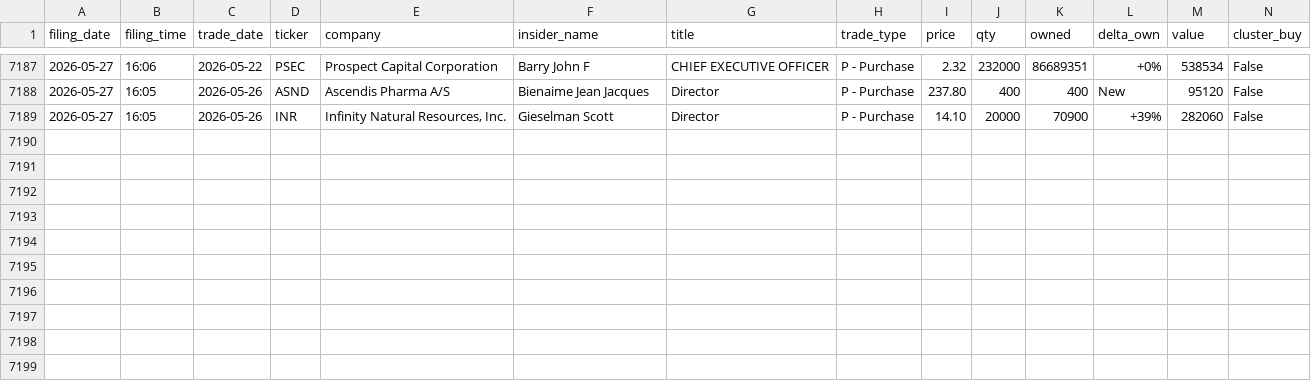
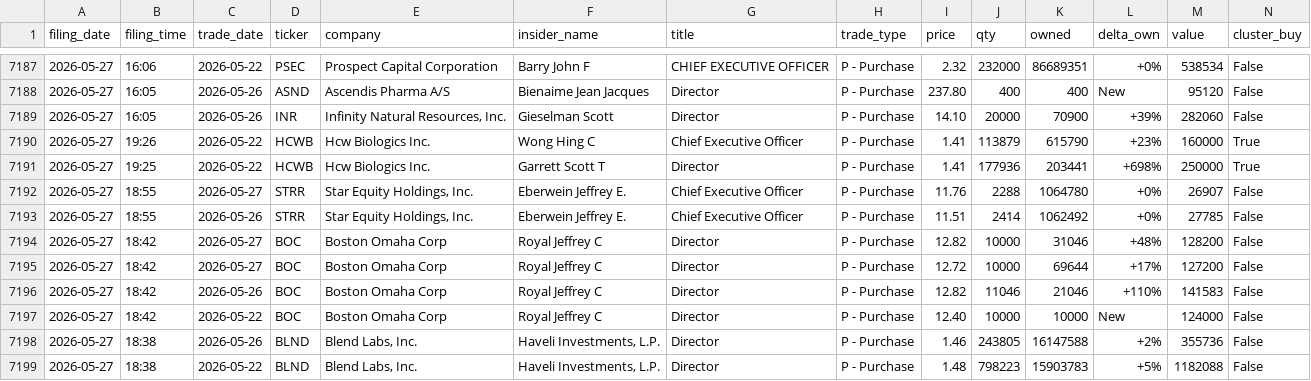
Before and after one commit to insideredgepro/insideredgepro.github.io, a CSV file: data/history.csv, drawn as a sheet; only a part is shown, gaps mark what is left out.

```diff
--- a/data/history.csv
+++ b/data/history.csv
@@ -7189 +7189,11 @@ filing_date,filing_time,trade_date,ticker,company,insider_name,title,trade_type,
 2026-05-27,16:05,2026-05-26,INR,"Infinity Natural Resources, Inc.",Gieselman Scott,Director,P - Purchase,14.10,20000,70900,+39%,282060,False
+2026-05-27,19:26,2026-05-22,HCWB,Hcw Biologics Inc.,Wong Hing C,Chief Executive Officer,P - Purchase,1.41,113879,615790,+23%,160000,True
+2026-05-27,19:25,2026-05-22,HCWB,Hcw Biologics Inc.,Garrett Scott T,Director,P - Purchase,1.41,177936,203441,+698%,250000,True
+2026-05-27,18:55,2026-05-27,STRR,"Star Equity Holdings, Inc.",Eberwein Jeffrey E.,Chief Executive Officer,P - Purchase,11.76,2288,1064780,+0%,26907,False
+2026-05-27,18:55,2026-05-26,STRR,"Star Equity Holdings, Inc.",Eberwein Jeffrey E.,Chief Executive Officer,P - Purchase,11.51,2414,1062492,+0%,27785,False
+2026-05-27,18:42,2026-05-27,BOC,Boston Omaha Corp,Royal Jeffrey C,Director,P - Purchase,12.82,10000,31046,+48%,128200,False
+2026-05-27,18:42,2026-05-27,BOC,Boston Omaha Corp,Royal Jeffrey C,Director,P - Purchase,12.72,10000,69644,+17%,127200,False
+2026-05-27,18:42,2026-05-26,BOC,Boston Omaha Corp,Royal Jeffrey C,Director,P - Purchase,12.82,11046,21046,+110%,141583,False
+2026-05-27,18:42,2026-05-22,BOC,Boston Omaha Corp,Royal Jeffrey C,Director,P - Purchase,12.40,10000,10000,New,124000,False
+2026-05-27,18:38,2026-05-26,BLND,"Blend Labs, Inc.","Haveli Investments, L.P.",Director,P - Purchase,1.46,243805,16147588,+2%,355736,False
+2026-05-27,18:38,2026-05-22,BLND,"Blend Labs, Inc.","Haveli Investments, L.P.",Director,P - Purchase,1.48,798223,15903783,+5%,1182088,False
```
Also changed, not shown: 3 other files.
